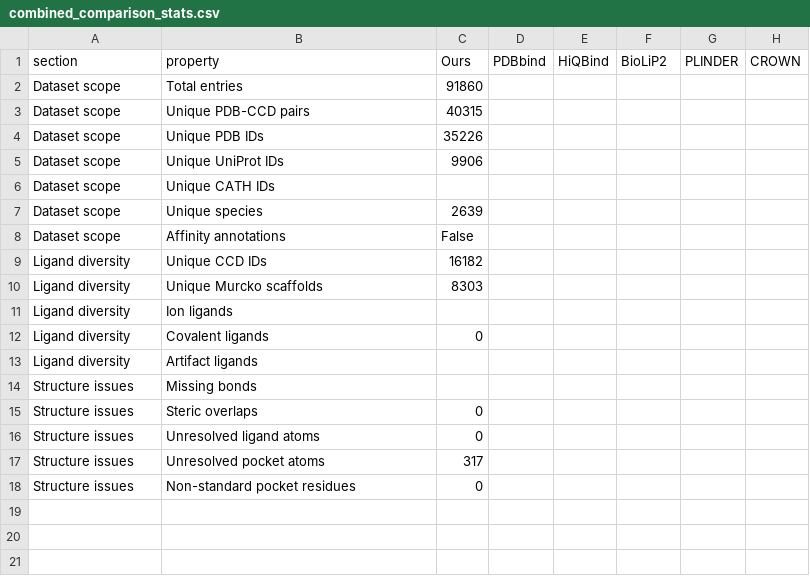
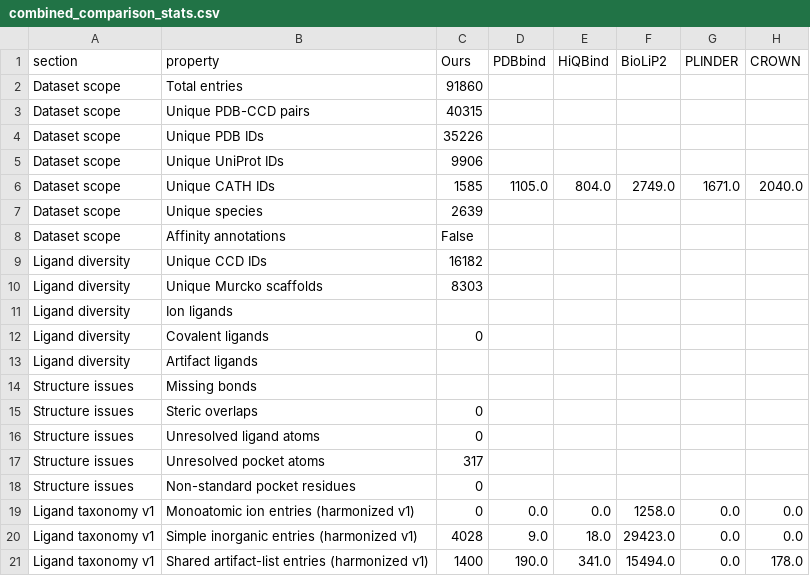
Before and after one commit to ycq14159-bit/protein-ligand-docking-benchmark, a CSV file: analysis/dataset_comparison/data/combined_comparison_stats.csv, drawn as a sheet.

```diff
--- a/analysis/dataset_comparison/data/combined_comparison_stats.csv
+++ b/analysis/dataset_comparison/data/combined_comparison_stats.csv
@@ -5,3 +5,3 @@ Dataset scope,Unique PDB IDs,35226,,,,,
 Dataset scope,Unique UniProt IDs,9906,,,,,
-Dataset scope,Unique CATH IDs,,,,,,
+Dataset scope,Unique CATH IDs,1585,1105.0,804.0,2749.0,1671.0,2040.0
 Dataset scope,Unique species,2639,,,,,
@@ -18 +18,4 @@ Structure issues,Unresolved pocket atoms,317,,,,,
 Structure issues,Non-standard pocket residues,0,,,,,
+Ligand taxonomy v1,Monoatomic ion entries (harmonized v1),0,0.0,0.0,1258.0,0.0,0.0
+Ligand taxonomy v1,Simple inorganic entries (harmonized v1),4028,9.0,18.0,29423.0,0.0,0.0
+Ligand taxonomy v1,Shared artifact-list entries (harmonized v1),1400,190.0,341.0,15494.0,0.0,178.0
```
Also changed, not shown: analysis/dataset_comparison/comparable_metric_audit/output/ours_comparable_summary.csv, analysis/dataset_comparison/comparable_metric_audit/qc/cath_external_calibration.tsv, 35 other files.
